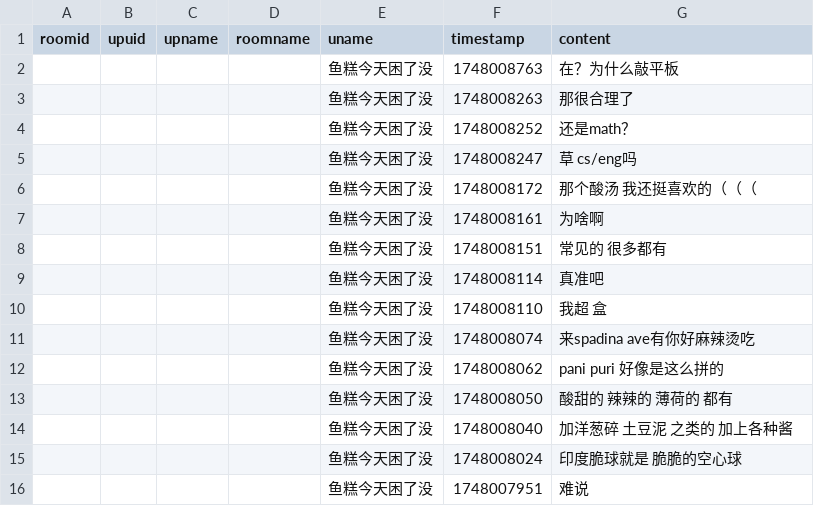
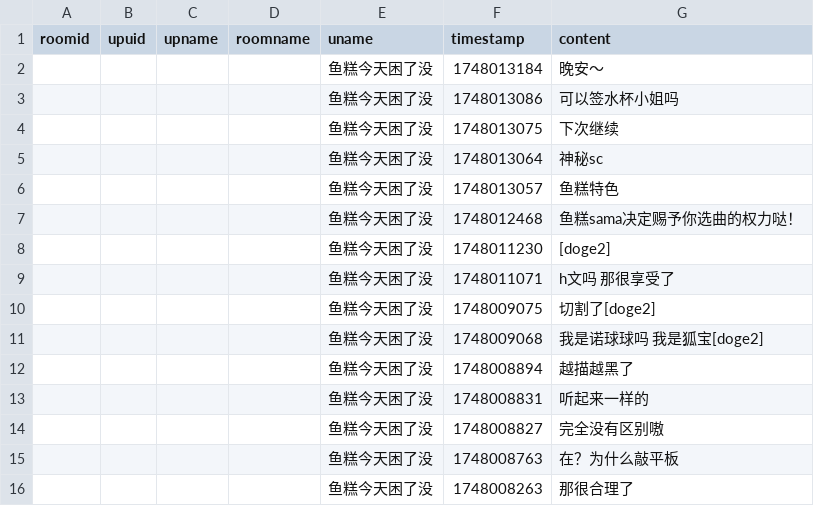
Before and after one commit to YurenHao0426/MuxianSexualRepressionHistory, a CSV file: livedanmu.csv, drawn as a sheet; only a part is shown; the shorter side is filled out with more unchanged rows.

```diff
--- a/livedanmu.csv
+++ b/livedanmu.csv
@@ -1,2 +1,15 @@
 roomid,upuid,upname,roomname,uname,timestamp,content
+"","","","","鱼糕今天困了没",1748013184,"晚安～"
+"","","","","鱼糕今天困了没",1748013086,"可以签水杯小姐吗"
+"","","","","鱼糕今天困了没",1748013075,"下次继续"
+"","","","","鱼糕今天困了没",1748013064,"神秘sc"
+"","","","","鱼糕今天困了没",1748013057,"鱼糕特色"
+"","","","","鱼糕今天困了没",1748012468,"鱼糕sama决定赐予你选曲的权力哒！"
+"","","","","鱼糕今天困了没",1748011230,"[doge2]"
+"","","","","鱼糕今天困了没",1748011071,"h文吗 那很享受了"
+"","","","","鱼糕今天困了没",1748009075,"切割了[doge2]"
+"","","","","鱼糕今天困了没",1748009068,"我是诺球球吗 我是狐宝[doge2]"
+"","","","","鱼糕今天困了没",1748008894,"越描越黑了"
+"","","","","鱼糕今天困了没",1748008831,"听起来一样的"
+"","","","","鱼糕今天困了没",1748008827,"完全没有区别嗷"
 "","","","","鱼糕今天困了没",1748008763,"在？为什么敲平板"
```
